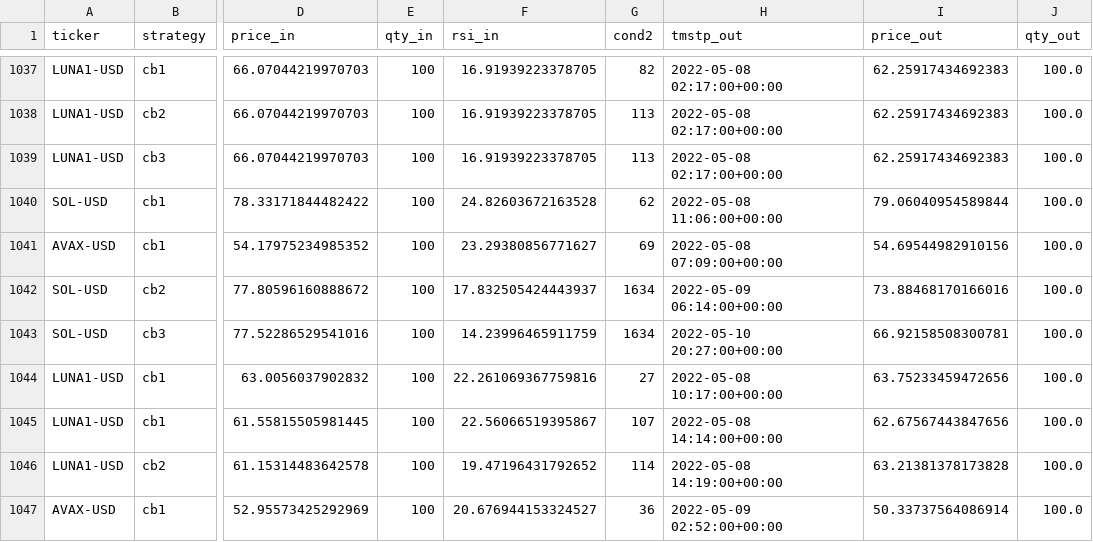
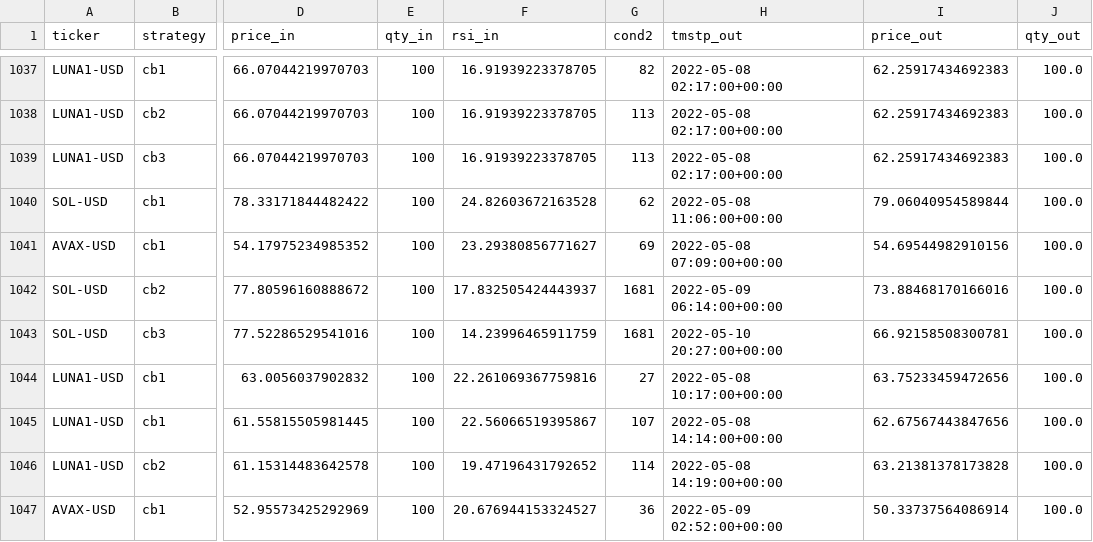
Before and after one commit to sjuanandres0/Chewbacca, a CSV file: tds.csv, drawn as a sheet; only a part is shown, gaps mark what is left out; the diff covers the shown part only; the diff names each change by its address in the sheet, - before the commit and + after, or states it on an @@ line.

```diff
--- a/tds.csv
+++ b/tds.csv
-G1042:G1043 (cond2): 1634
+G1042:G1043 (cond2): 1681
```
Also changed, not shown: 1 added row and 35 edited cells elsewhere in this file.
